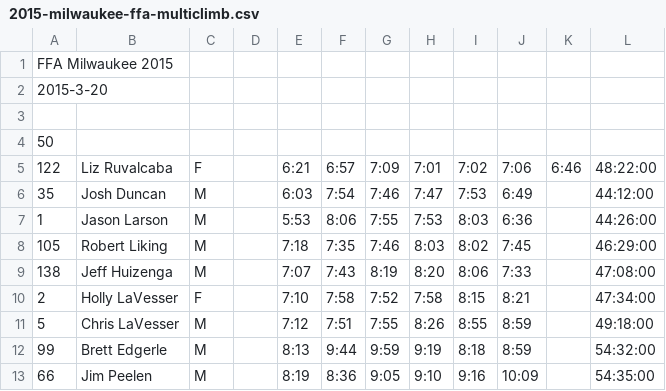
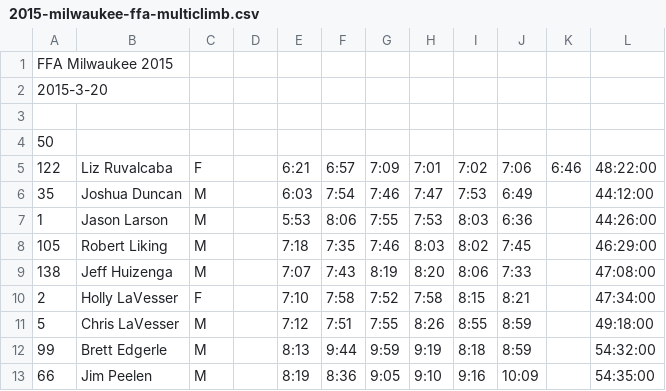
Before and after one commit to joduncan/RaceScoring, a CSV file: data/2015-milwaukee-ffa-multiclimb.csv, drawn as a sheet; only a part is shown.

```diff
--- a/data/2015-milwaukee-ffa-multiclimb.csv
+++ b/data/2015-milwaukee-ffa-multiclimb.csv
@@ -5,3 +5,3 @@ FFA Milwaukee 2015
 122,Liz Ruvalcaba,F,,6:21,6:57,7:09,7:01,7:02,7:06,6:46,48:22:00
-35,Josh Duncan,M,,6:03,7:54,7:46,7:47,7:53,6:49,,44:12:00
+35,Joshua Duncan,M,,6:03,7:54,7:46,7:47,7:53,6:49,,44:12:00
 1,Jason Larson,M,,5:53,8:06,7:55,7:53,8:03,6:36,,44:26:00
```
Also changed, not shown: data/2015-master-the-met.csv, data/2015-milwaukee-ffa.csv.
